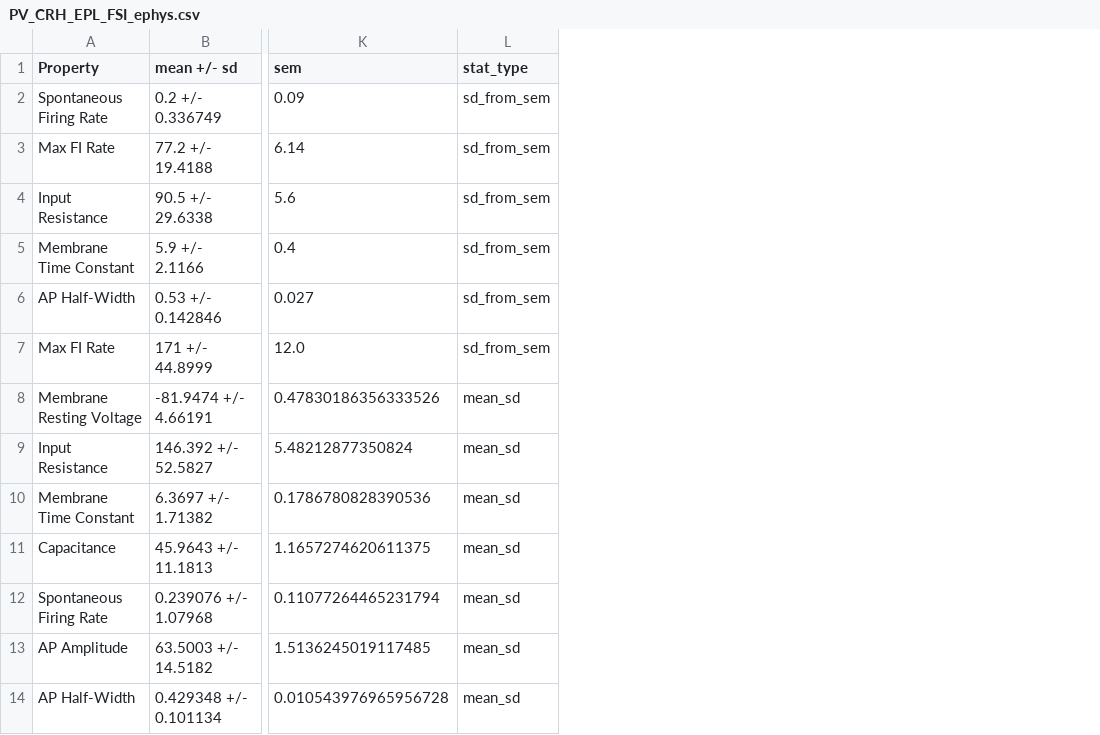
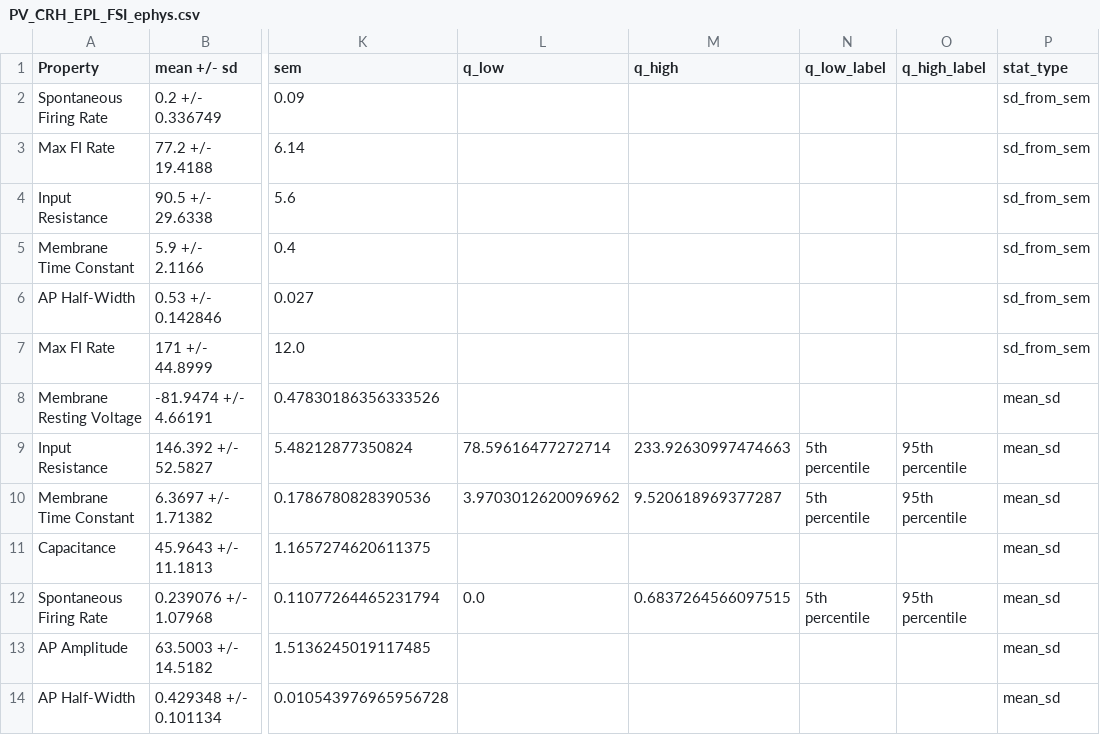
Before and after one commit to MrBreadWater/OlfactoryBulb, a CSV file: research_context/PV_CRH_EPL_FSI_ephys.csv, drawn as a sheet; only a part is shown, gaps mark what is left out; the diff names each change by its address in the sheet, - before the commit and + after, or states it on an @@ line.

```diff
--- a/research_context/PV_CRH_EPL_FSI_ephys.csv
+++ b/research_context/PV_CRH_EPL_FSI_ephys.csv
+column L (q_low), rows 9-12: 78.59616477272714 | 3.9703012620096962 |  | 0.0
+column M (q_high), rows 9-12: 233.92630997474663 | 9.520618969377287 |  | 0.6837264566097515
+column N (q_low_label), rows 9-12: 5th percentile | 5th percentile |  | 5th percentile
+column O (q_high_label), rows 9-12: 95th percentile | 95th percentile |  | 95th percentile
```
Also changed, not shown: research_context/GC_ephys.csv, research_context/GC_identity_morphology.csv, 13 other files.
